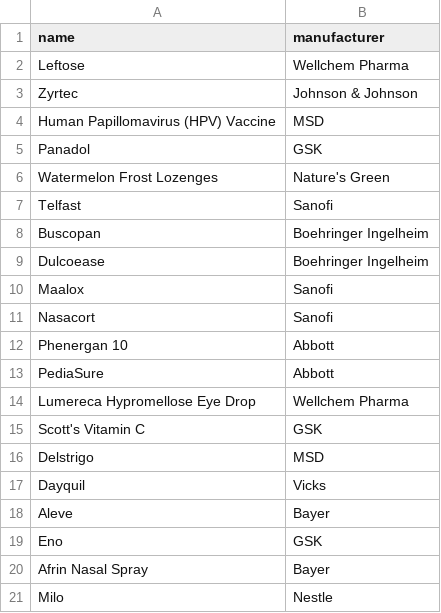
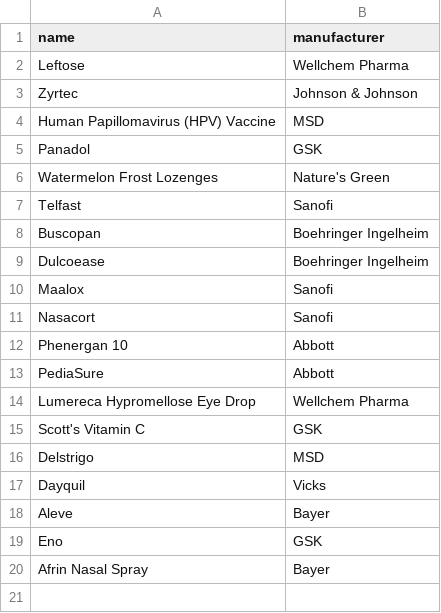
Before and after one commit to jennyeong/health-companion, a CSV file: lib/seeds/medicine_seed.csv, drawn as a sheet; the diff names each change by its address in the sheet, - before the commit and + after, or states it on an @@ line.

```diff
--- a/lib/seeds/medicine_seed.csv
+++ b/lib/seeds/medicine_seed.csv
-row 21: Milo | Nestle
```
Also changed, not shown: lib/seeds/serialization_seed.csv, 1 other file.
